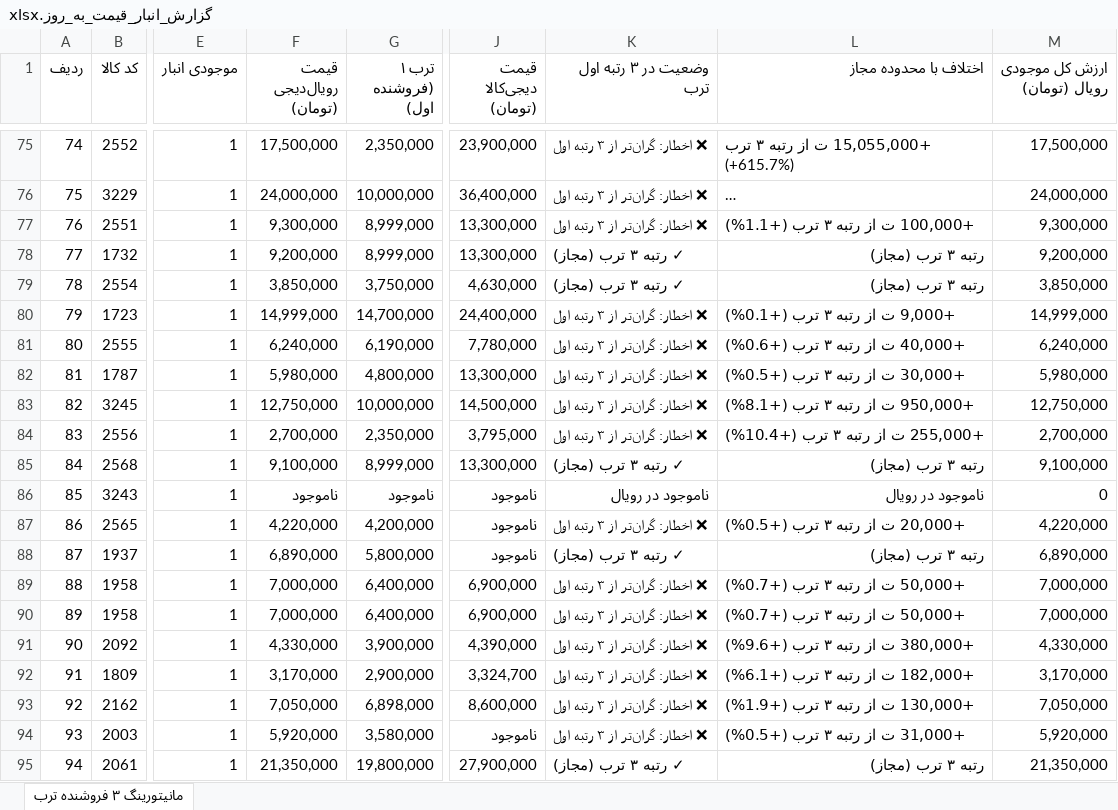
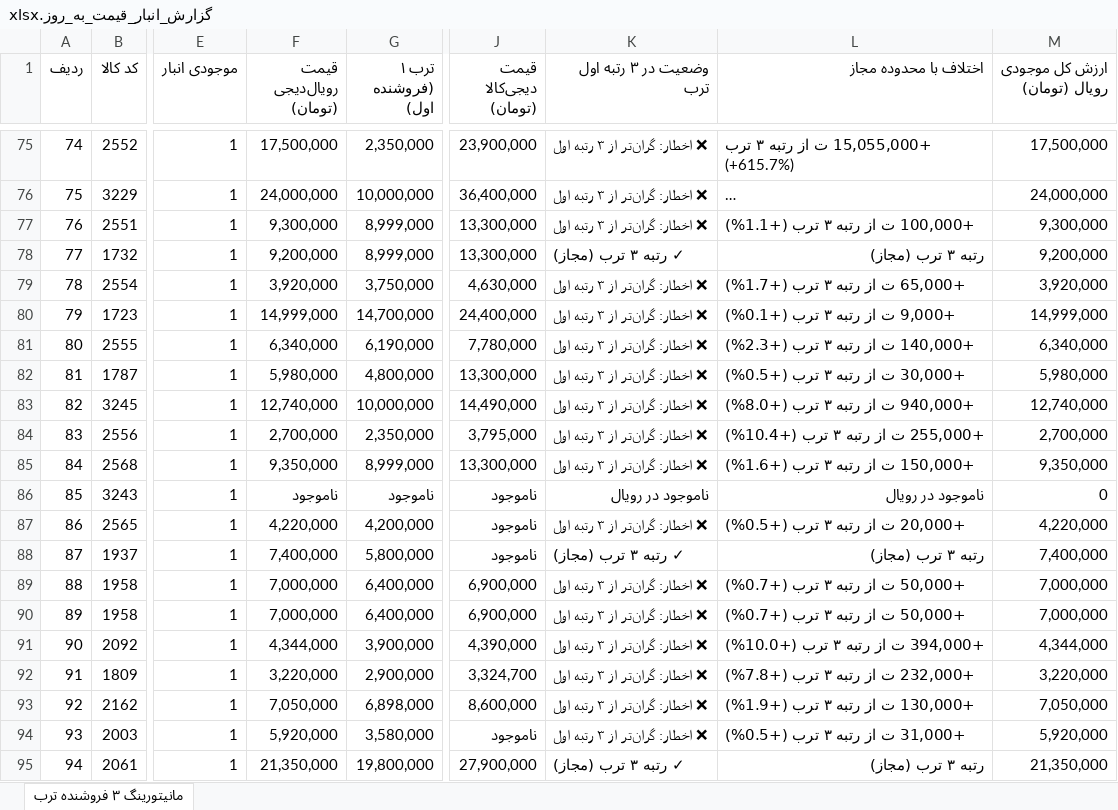
Before and after one commit to pouria-maleki/price-monitor, an Excel workbook: data/گزارش_انبار_قیمت_به_روز.xlsx, sheet مانیتورینگ ۳ فروشنده ترب, drawn as a sheet; only a part is shown, gaps mark what is left out; long unchanged cells end in …; values as stored, in another font and other column widths than the file's, no cell formats; the diff covers the shown part only; the diff names each change by its address in the sheet, - before the commit and + after, or states it on an @@ line.

```diff
--- a/data/گزارش_انبار_قیمت_به_روز.xlsx (sheet مانیتورینگ ۳ فروشنده ترب)
+++ b/data/گزارش_انبار_قیمت_به_روز.xlsx (sheet مانیتورینگ ۳ فروشنده ترب)
-F79 (قیمت رویال‌دیجی (تومان)): 3,850,000
+F79 (قیمت رویال‌دیجی (تومان)): 3,920,000
-K79 (وضعیت در ۳ رتبه اول ترب): ✓ رتبه ۳ ترب (مجاز)
+K79 (وضعیت در ۳ رتبه اول ترب): ❌ اخطار: گران‌تر از ۳ رتبه اول
-L79 (اختلاف با محدوده مجاز): رتبه ۳ ترب (مجاز)
+L79 (اختلاف با محدوده مجاز): +65,000 ت از رتبه ۳ ترب (+1.7%)
-M79 (ارزش کل موجودی رویال (تومان)): 3,850,000
+M79 (ارزش کل موجودی رویال (تومان)): 3,920,000
-F81 (قیمت رویال‌دیجی (تومان)): 6,240,000
+F81 (قیمت رویال‌دیجی (تومان)): 6,340,000
-L81 (اختلاف با محدوده مجاز): +40,000 ت از رتبه ۳ ترب (+0.6%)
+L81 (اختلاف با محدوده مجاز): +140,000 ت از رتبه ۳ ترب (+2.3%)
-M81 (ارزش کل موجودی رویال (تومان)): 6,240,000
+M81 (ارزش کل موجودی رویال (تومان)): 6,340,000
-F83 (قیمت رویال‌دیجی (تومان)): 12,750,000
+F83 (قیمت رویال‌دیجی (تومان)): 12,740,000
-J83 (قیمت دیجی‌کالا (تومان)): 14,500,000
+J83 (قیمت دیجی‌کالا (تومان)): 14,490,000
-L83 (اختلاف با محدوده مجاز): +950,000 ت از رتبه ۳ ترب (+8.1%)
+L83 (اختلاف با محدوده مجاز): +940,000 ت از رتبه ۳ ترب (+8.0%)
-M83 (ارزش کل موجودی رویال (تومان)): 12,750,000
+M83 (ارزش کل موجودی رویال (تومان)): 12,740,000
-F85 (قیمت رویال‌دیجی (تومان)): 9,100,000
+F85 (قیمت رویال‌دیجی (تومان)): 9,350,000
-K85 (وضعیت در ۳ رتبه اول ترب): ✓ رتبه ۳ ترب (مجاز)
+K85 (وضعیت در ۳ رتبه اول ترب): ❌ اخطار: گران‌تر از ۳ رتبه اول
-L85 (اختلاف با محدوده مجاز): رتبه ۳ ترب (مجاز)
+L85 (اختلاف با محدوده مجاز): +150,000 ت از رتبه ۳ ترب (+1.6%)
-M85 (ارزش کل موجودی رویال (تومان)): 9,100,000
+M85 (ارزش کل موجودی رویال (تومان)): 9,350,000
-F88 (قیمت رویال‌دیجی (تومان)): 6,890,000
+F88 (قیمت رویال‌دیجی (تومان)): 7,400,000
-M88 (ارزش کل موجودی رویال (تومان)): 6,890,000
+M88 (ارزش کل موجودی رویال (تومان)): 7,400,000
-F91 (قیمت رویال‌دیجی (تومان)): 4,330,000
+F91 (قیمت رویال‌دیجی (تومان)): 4,344,000
-L91 (اختلاف با محدوده مجاز): +380,000 ت از رتبه ۳ ترب (+9.6%)
+L91 (اختلاف با محدوده مجاز): +394,000 ت از رتبه ۳ ترب (+10.0%)
-M91 (ارزش کل موجودی رویال (تومان)): 4,330,000
+M91 (ارزش کل موجودی رویال (تومان)): 4,344,000
-F92 (قیمت رویال‌دیجی (تومان)): 3,170,000
+F92 (قیمت رویال‌دیجی (تومان)): 3,220,000
-L92 (اختلاف با محدوده مجاز): +182,000 ت از رتبه ۳ ترب (+6.1%)
+L92 (اختلاف با محدوده مجاز): +232,000 ت از رتبه ۳ ترب (+7.8%)
-M92 (ارزش کل موجودی رویال (تومان)): 3,170,000
+M92 (ارزش کل موجودی رویال (تومان)): 3,220,000
```
Also changed, not shown: 105 edited cells elsewhere in this sheet, cell formats, frontend/public/data/گزارش_انبار_قیمت_به_روز.xlsx, گزارش_انبار_قیمت_به_روز.xlsx, 4 other files.
